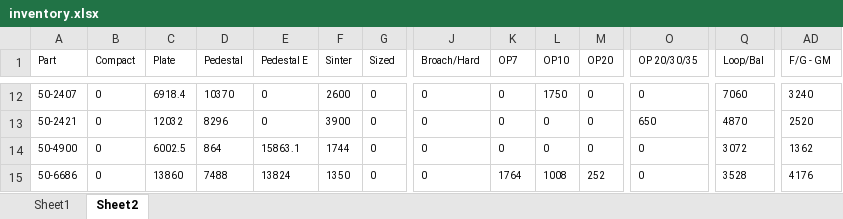
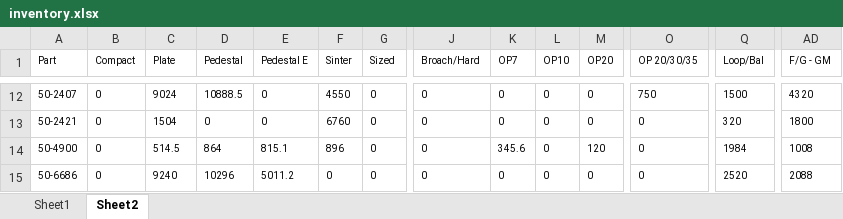
Before and after one commit to DaveClark-Stackpole/trakberry, an Excel workbook: inventory.xlsx, sheet Sheet2, drawn as a sheet; only a part is shown, gaps mark what is left out; values as stored, in another font and other column widths than the file's, no borders; the diff covers the shown part only; the diff names each change by its address in the sheet, - before the commit and + after, or states it on an @@ line.

```diff
--- a/inventory.xlsx (sheet Sheet2)
+++ b/inventory.xlsx (sheet Sheet2)
-C12 (Plate): 6918.4
+C12 (Plate): 9024
-D12 (Pedestal): 10370
+D12 (Pedestal): 10888.5
-F12 (Sinter): 2600
+F12 (Sinter): 4550
-L12 (OP10): 1750
+L12 (OP10): 0
-O12 (OP 20/30/35): 0
+O12 (OP 20/30/35): 750
-Q12 (Loop/Bal): 7060
+Q12 (Loop/Bal): 1500
-AD12 (F/G - GM): 3240
+AD12 (F/G - GM): 4320
-C13 (Plate): 12032
+C13 (Plate): 1504
-D13 (Pedestal): 8296
+D13 (Pedestal): 0
-F13 (Sinter): 3900
+F13 (Sinter): 6760
-O13 (OP 20/30/35): 650
+O13 (OP 20/30/35): 0
-Q13 (Loop/Bal): 4870
+Q13 (Loop/Bal): 320
-AD13 (F/G - GM): 2520
+AD13 (F/G - GM): 1800
-C14 (Plate): 6002.5
+C14 (Plate): 514.5
-E14 (Pedestal E): 15863.1
+E14 (Pedestal E): 815.1
-F14 (Sinter): 1744
+F14 (Sinter): 896
-K14 (OP7): 0
+K14 (OP7): 345.6
-M14 (OP20): 0
+M14 (OP20): 120
-Q14 (Loop/Bal): 3072
+Q14 (Loop/Bal): 1984
-AD14 (F/G - GM): 1362
+AD14 (F/G - GM): 1008
-C15 (Plate): 13860
+C15 (Plate): 9240
-D15 (Pedestal): 7488
+D15 (Pedestal): 10296
-E15 (Pedestal E): 13824
+E15 (Pedestal E): 5011.2
-F15 (Sinter): 1350
+F15 (Sinter): 0
-K15 (OP7): 1764
+K15 (OP7): 0
-L15 (OP10): 1008
+L15 (OP10): 0
-M15 (OP20): 252
+M15 (OP20): 0
-Q15 (Loop/Bal): 3528
+Q15 (Loop/Bal): 2520
-AD15 (F/G - GM): 4176
+AD15 (F/G - GM): 2088
```
Also changed, not shown: 67 edited cells elsewhere in this sheet, sheet Sheet1, formulas that keep their value, 8 other files.
